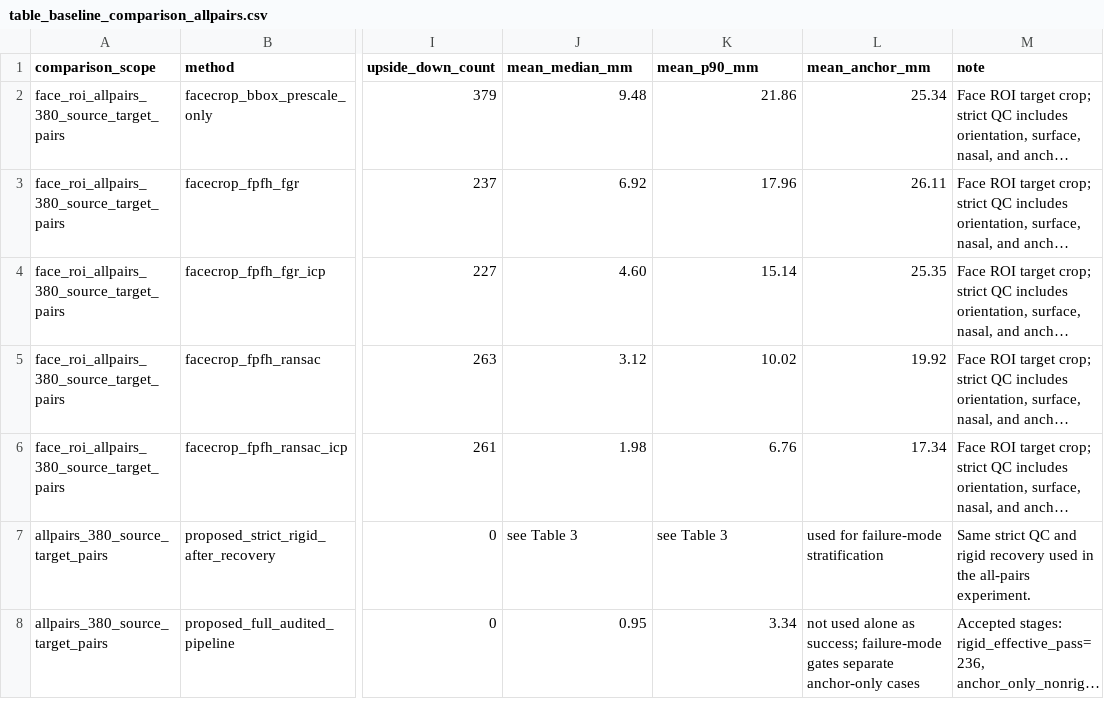
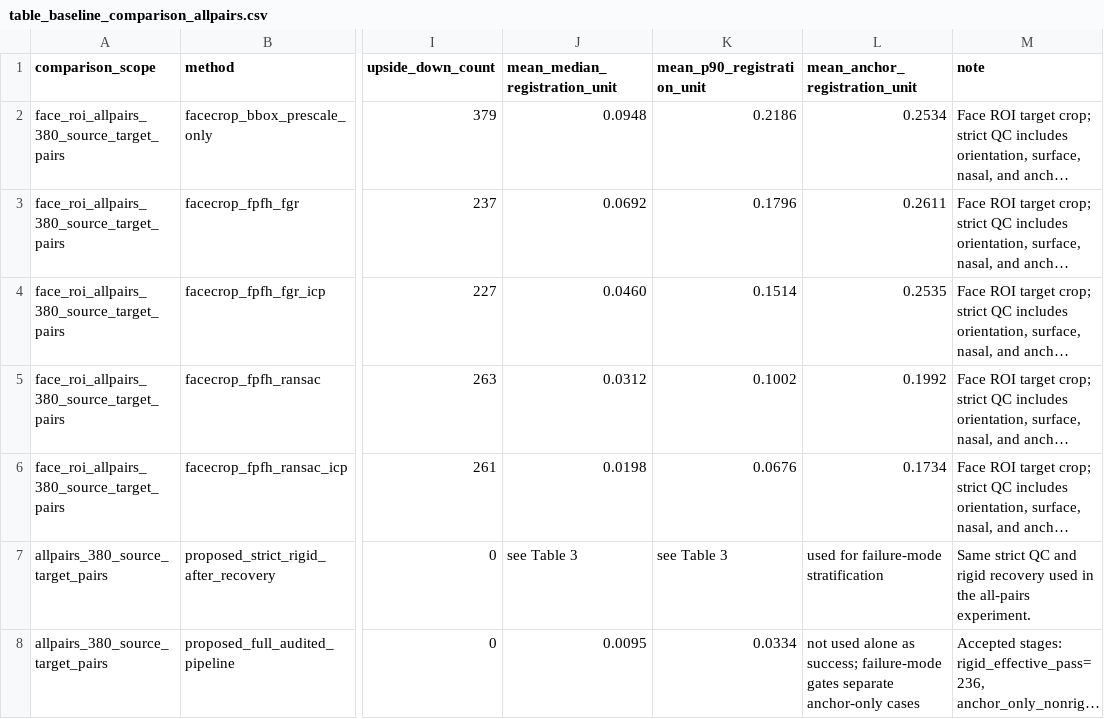
Before and after one commit to Moooooonk/paperfit-registration, a CSV file: results/tables/table_baseline_comparison_allpairs.csv, drawn as a sheet; only a part is shown, gaps mark what is left out; long unchanged cells end in …; the diff names each change by its address in the sheet, - before the commit and + after, or states it on an @@ line.

```diff
--- a/results/tables/table_baseline_comparison_allpairs.csv
+++ b/results/tables/table_baseline_comparison_allpairs.csv
-J1: mean_median_mm
+J1: mean_median_registration_unit
-K1: mean_p90_mm
+K1: mean_p90_registration_unit
-L1: mean_anchor_mm
+L1: mean_anchor_registration_unit
-J2 (mean_median_registration_unit): 9.48
+J2 (mean_median_registration_unit): 0.0948
-K2 (mean_p90_registration_unit): 21.86
+K2 (mean_p90_registration_unit): 0.2186
-L2 (mean_anchor_registration_unit): 25.34
+L2 (mean_anchor_registration_unit): 0.2534
-J3 (mean_median_registration_unit): 6.92
+J3 (mean_median_registration_unit): 0.0692
-K3 (mean_p90_registration_unit): 17.96
+K3 (mean_p90_registration_unit): 0.1796
-L3 (mean_anchor_registration_unit): 26.11
+L3 (mean_anchor_registration_unit): 0.2611
-J4 (mean_median_registration_unit): 4.60
+J4 (mean_median_registration_unit): 0.0460
-K4 (mean_p90_registration_unit): 15.14
+K4 (mean_p90_registration_unit): 0.1514
-L4 (mean_anchor_registration_unit): 25.35
+L4 (mean_anchor_registration_unit): 0.2535
-J5 (mean_median_registration_unit): 3.12
+J5 (mean_median_registration_unit): 0.0312
-K5 (mean_p90_registration_unit): 10.02
+K5 (mean_p90_registration_unit): 0.1002
-L5 (mean_anchor_registration_unit): 19.92
+L5 (mean_anchor_registration_unit): 0.1992
-J6 (mean_median_registration_unit): 1.98
+J6 (mean_median_registration_unit): 0.0198
-K6 (mean_p90_registration_unit): 6.76
+K6 (mean_p90_registration_unit): 0.0676
-L6 (mean_anchor_registration_unit): 17.34
+L6 (mean_anchor_registration_unit): 0.1734
-J8 (mean_median_registration_unit): 0.95
+J8 (mean_median_registration_unit): 0.0095
-K8 (mean_p90_registration_unit): 3.34
+K8 (mean_p90_registration_unit): 0.0334
```
Also changed, not shown: 11 other files.
